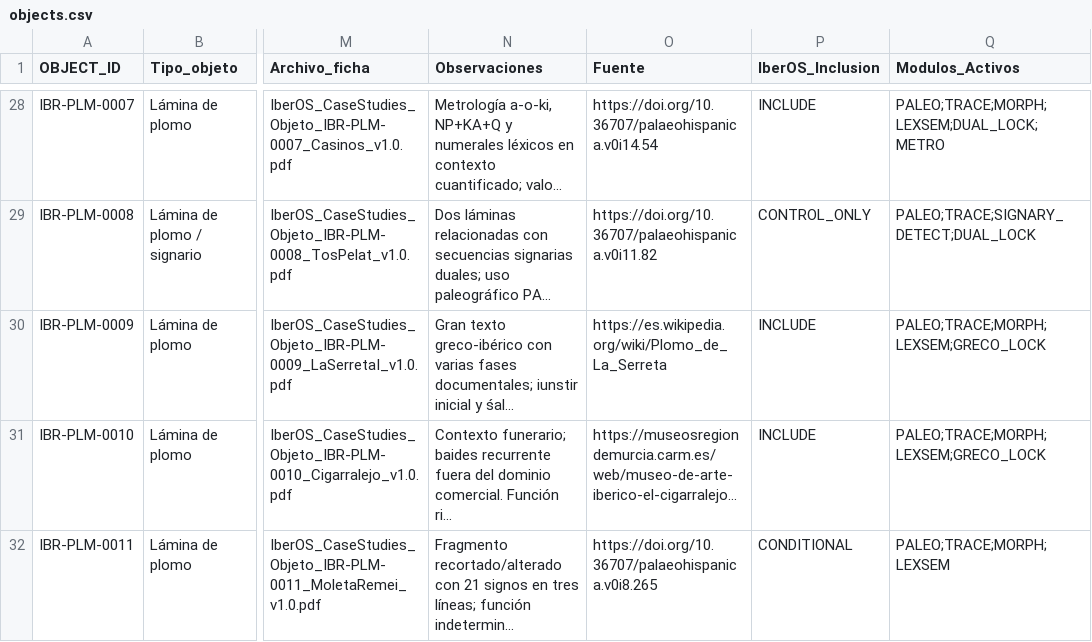
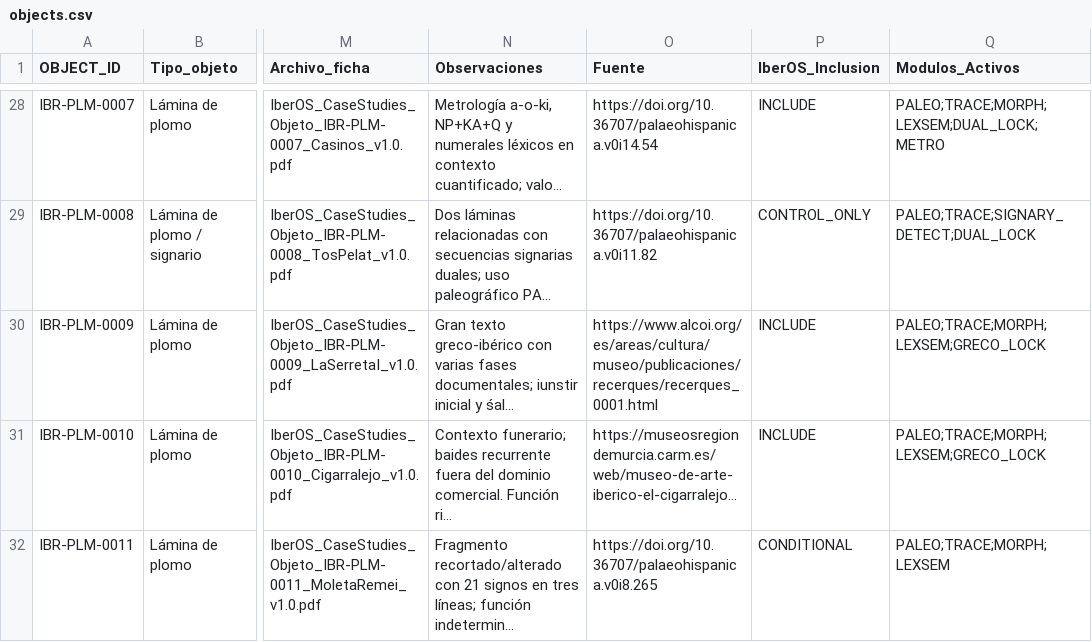
Before and after one commit to estebanmolinaruiz-art/IberOS, a CSV file: site/data/objects.csv, drawn as a sheet; only a part is shown, gaps mark what is left out; the diff names each change by its address in the sheet, - before the commit and + after, or states it on an @@ line.

Commit message:
docs(fichas): cite Alcoi museum original journal listing for La Serreta instead of Wikipedia

```diff
--- a/site/data/objects.csv
+++ b/site/data/objects.csv
-O30 (Fuente): https://es.wikipedia.org/wiki/Plomo_de_La_Serreta
+O30 (Fuente): https://www.alcoi.org/es/areas/cultura/museo/publicaciones/recerques/recerques_0001.html
```
